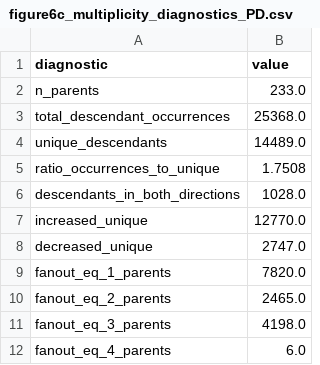
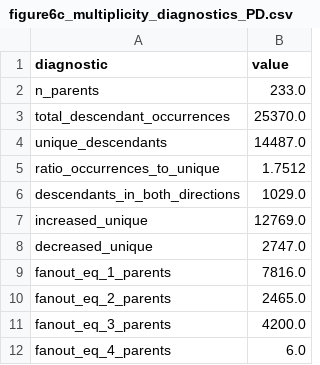
Before and after one commit to bsantan/kg-microbe-paper, a CSV file: data/Intermediate_Files/figure6c_multiplicity_diagnostics_PD.csv, drawn as a sheet.

```diff
--- a/data/Intermediate_Files/figure6c_multiplicity_diagnostics_PD.csv
+++ b/data/Intermediate_Files/figure6c_multiplicity_diagnostics_PD.csv
@@ -2,11 +2,11 @@ diagnostic,value
 n_parents,233.0
-total_descendant_occurrences,25368.0
-unique_descendants,14489.0
-ratio_occurrences_to_unique,1.7508
-descendants_in_both_directions,1028.0
-increased_unique,12770.0
+total_descendant_occurrences,25370.0
+unique_descendants,14487.0
+ratio_occurrences_to_unique,1.7512
+descendants_in_both_directions,1029.0
+increased_unique,12769.0
 decreased_unique,2747.0
-fanout_eq_1_parents,7820.0
+fanout_eq_1_parents,7816.0
 fanout_eq_2_parents,2465.0
-fanout_eq_3_parents,4198.0
+fanout_eq_3_parents,4200.0
 fanout_eq_4_parents,6.0
```
Also changed, not shown: data/Intermediate_Files/PD_Classification_butyrate_producers_summary.csv, data/Intermediate_Files/figure6c_sensitivity_PD.csv, 3 other files.
